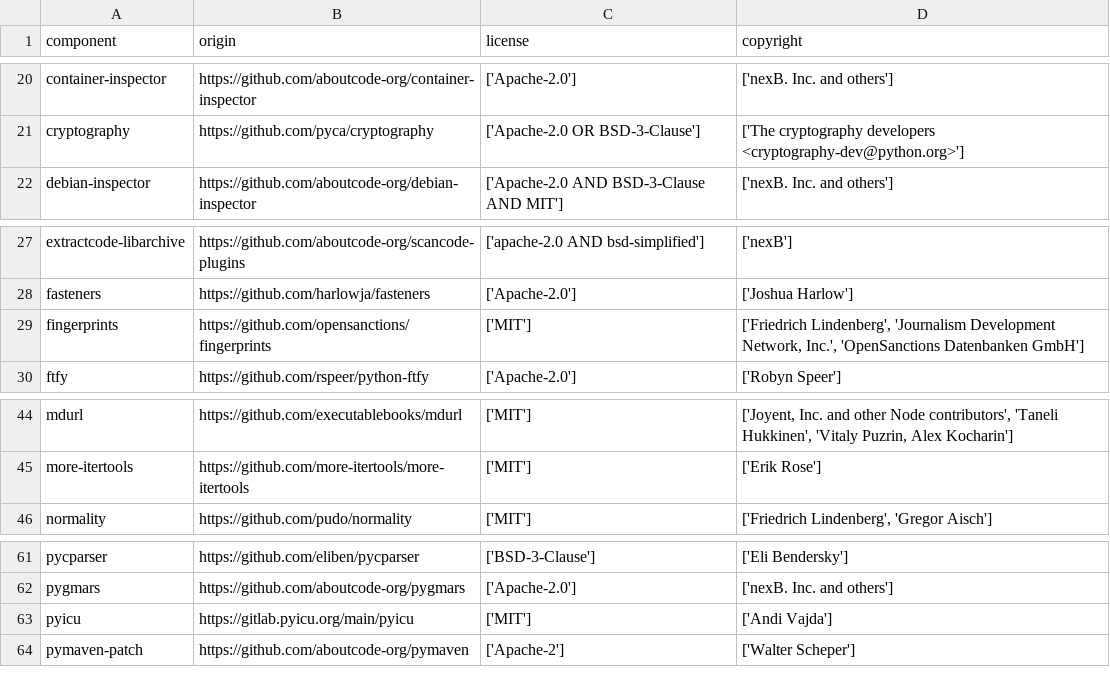
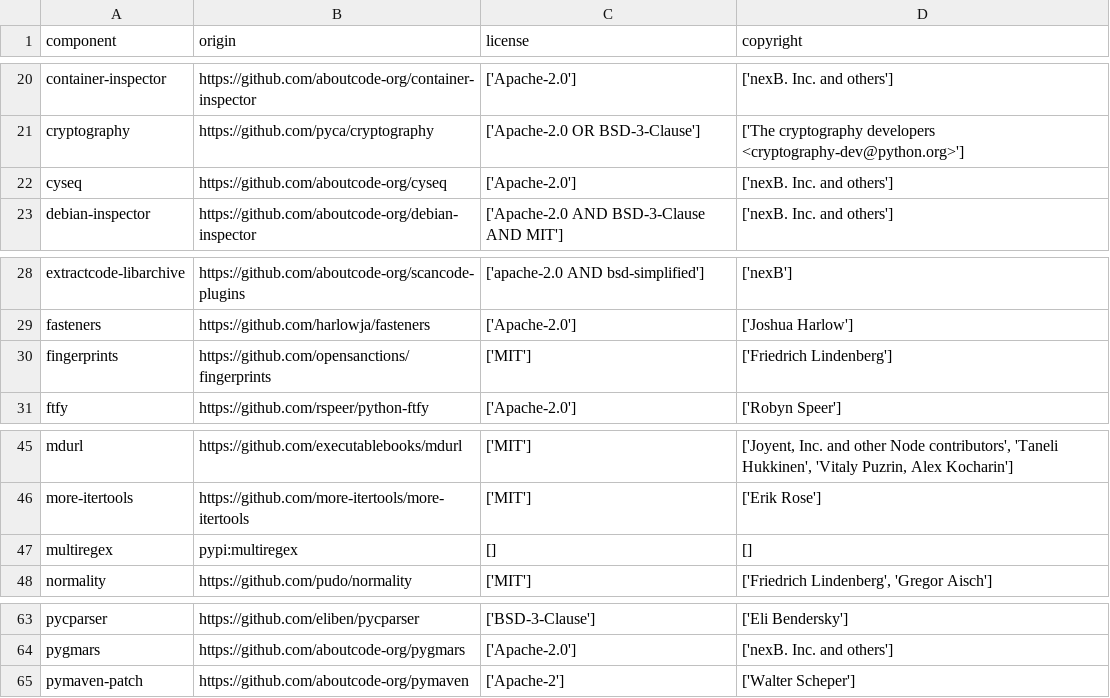
Before and after one commit to DataDog/dd-license-attribution, a CSV file: LICENSE-3rdparty.csv, drawn as a sheet; only a part is shown, gaps mark what is left out.

Commit message:
Update 3rd party licenses

```diff
--- a/LICENSE-3rdparty.csv
+++ b/LICENSE-3rdparty.csv
@@ -21,2 +21,3 @@
 "cryptography","https://github.com/pyca/cryptography","['Apache-2.0 OR BSD-3-Clause']","['The cryptography developers <cryptography-dev@python.org>']"
+"cyseq","https://github.com/aboutcode-org/cyseq","['Apache-2.0']","['nexB. Inc. and others']"
 "debian-inspector","https://github.com/aboutcode-org/debian-inspector","['Apache-2.0 AND BSD-3-Clause AND MIT']","['nexB. Inc. and others']"
@@ -28,3 +29,3 @@
 "fasteners","https://github.com/harlowja/fasteners","['Apache-2.0']","['Joshua Harlow']"
-"fingerprints","https://github.com/opensanctions/fingerprints","['MIT']","['Friedrich Lindenberg', 'Journalism Development Network, Inc.', 'OpenSanctions Datenbanken GmbH']"
+"fingerprints","https://github.com/opensanctions/fingerprints","['MIT']","['Friedrich Lindenberg']"
 "ftfy","https://github.com/rspeer/python-ftfy","['Apache-2.0']","['Robyn Speer']"
@@ -45,2 +46,3 @@
 "more-itertools","https://github.com/more-itertools/more-itertools","['MIT']","['Erik Rose']"
+"multiregex","pypi:multiregex","[]","[]"
 "normality","https://github.com/pudo/normality","['MIT']","['Friedrich Lindenberg', 'Gregor Aisch']"
@@ -62,3 +64,2 @@
 "pygmars","https://github.com/aboutcode-org/pygmars","['Apache-2.0']","['nexB. Inc. and others']"
-"pyicu","https://gitlab.pyicu.org/main/pyicu","['MIT']","['Andi Vajda']"
 "pymaven-patch","https://github.com/aboutcode-org/pymaven","['Apache-2']","['Walter Scheper']"
```
